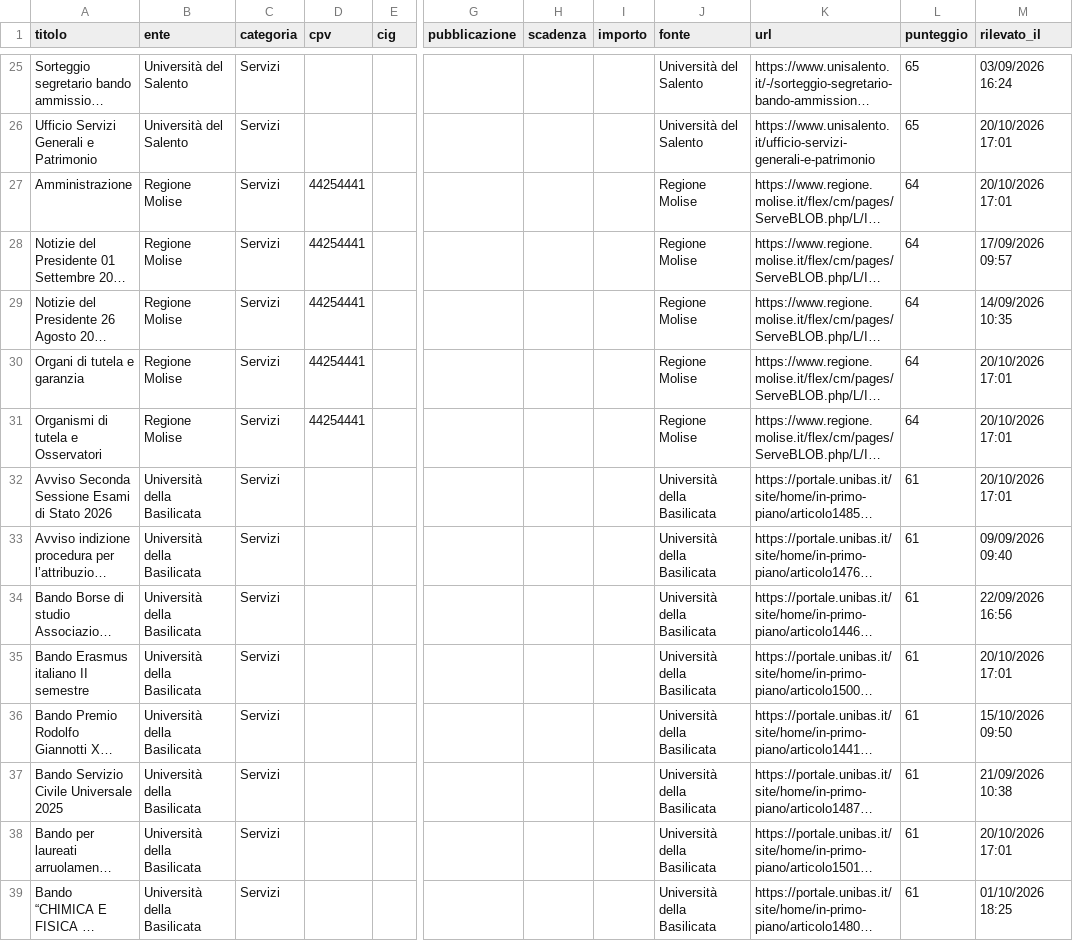
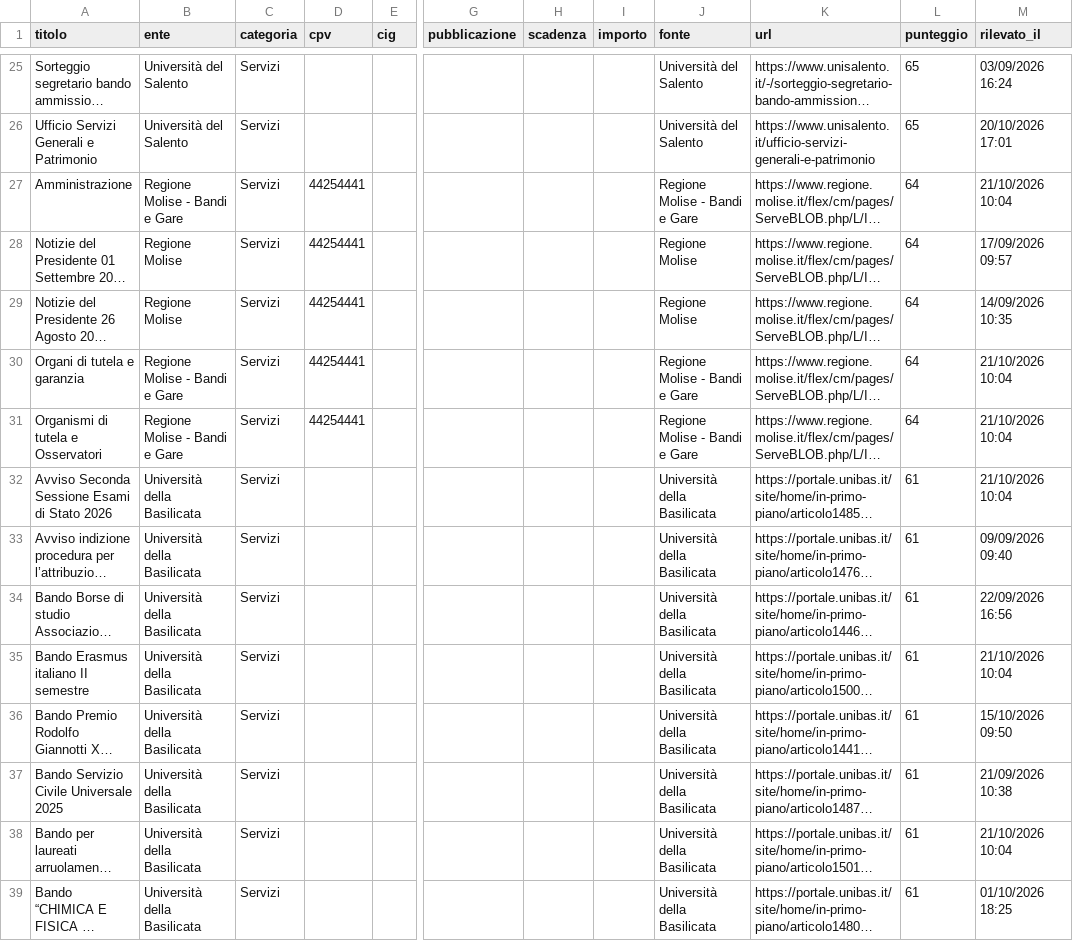
Before and after one commit to giovannipiccionebusiness-sudo/radar-appalti, a CSV file: data/gare.csv, drawn as a sheet; only a part is shown, gaps mark what is left out; long unchanged cells end in …; the diff covers the shown part only; the diff names each change by its address in the sheet, - before the commit and + after, or states it on an @@ line.

```diff
--- a/data/gare.csv
+++ b/data/gare.csv
-B27 (ente): Regione Molise
+B27 (ente): Regione Molise - Bandi e Gare
-J27 (fonte): Regione Molise
+J27 (fonte): Regione Molise - Bandi e Gare
-M27 (rilevato_il): 20/10/2026 17:01
+M27 (rilevato_il): 21/10/2026 10:04
-B30:B31 (ente): Regione Molise
+B30:B31 (ente): Regione Molise - Bandi e Gare
-J30:J31 (fonte): Regione Molise
+J30:J31 (fonte): Regione Molise - Bandi e Gare
-M30:M32 (rilevato_il): 20/10/2026 17:01
+M30:M32 (rilevato_il): 21/10/2026 10:04
-M35 (rilevato_il): 20/10/2026 17:01
+M35 (rilevato_il): 21/10/2026 10:04
-M38 (rilevato_il): 20/10/2026 17:01
+M38 (rilevato_il): 21/10/2026 10:04
```
Also changed, not shown: 10 edited cells elsewhere in this file, 1 other file.
